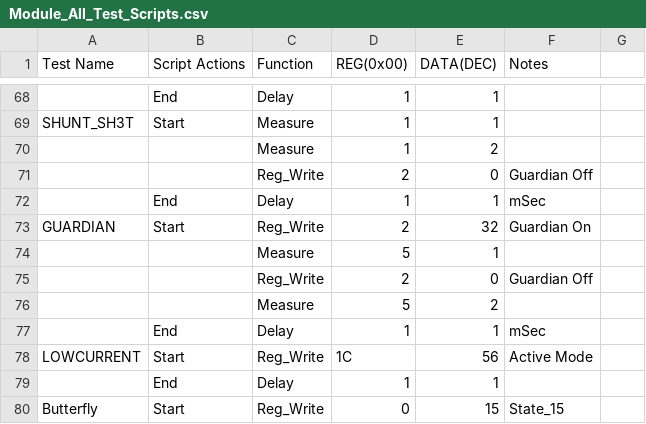
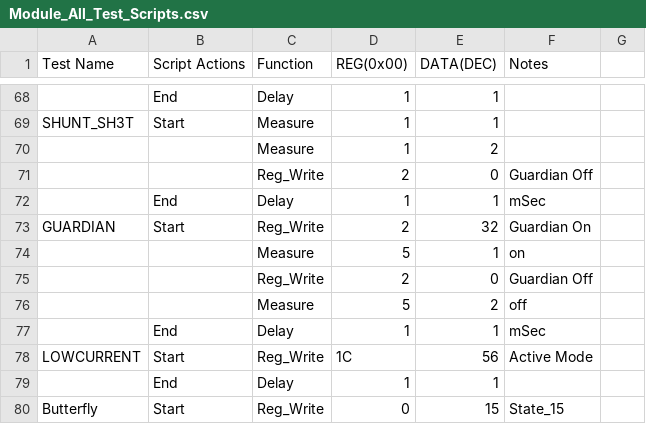
Before and after one commit to CavendishKinetics/XP2100, a CSV file: Scripts/Module_All_Test_Scripts.csv, drawn as a sheet; only a part is shown, gaps mark what is left out.

```diff
--- a/Scripts/Module_All_Test_Scripts.csv
+++ b/Scripts/Module_All_Test_Scripts.csv
@@ -73,5 +73,5 @@ SHUNT_SH3T,Start,Measure,1,1,,
 GUARDIAN,Start,Reg_Write,2,32,Guardian On,
-,,Measure,5,1,,
+,,Measure,5,1,on,
 ,,Reg_Write,2,0,Guardian Off,
-,,Measure,5,2,,
+,,Measure,5,2,off,
 ,End,Delay,1,1,mSec,
```
Also changed, not shown: 5 other files.
